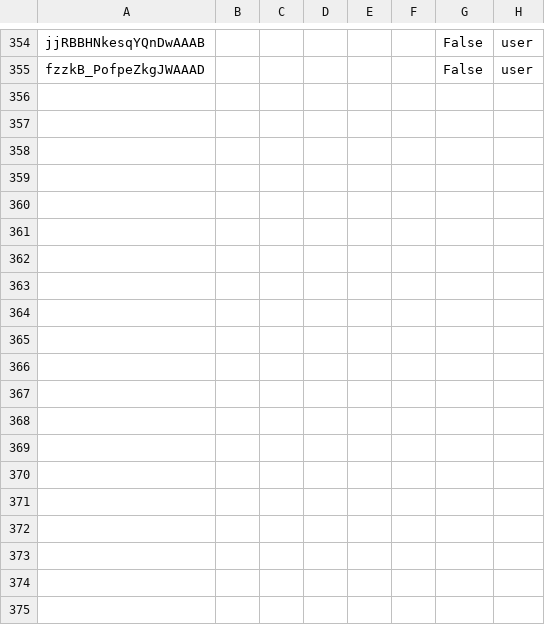
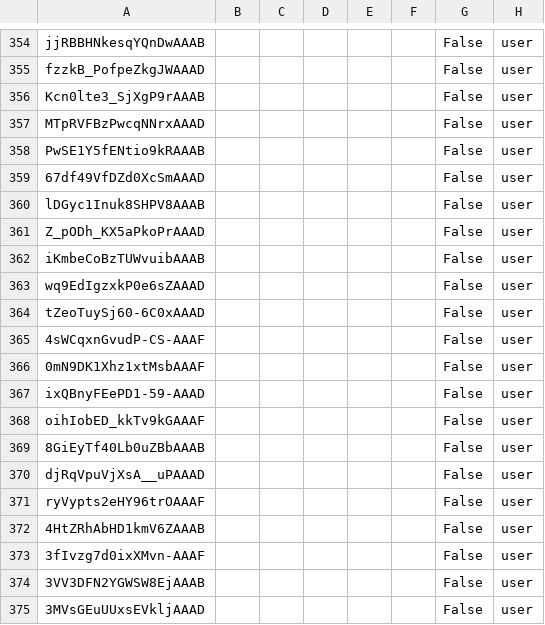
Before and after one commit to albertodiazz/threadPool-Test, a CSV file: data/info_sesion.csv, drawn as a sheet; only a part is shown, gaps mark what is left out; the diff covers the shown part only; the diff names each change by its address in the sheet, - before the commit and + after, or states it on an @@ line.

```diff
--- a/data/info_sesion.csv
+++ b/data/info_sesion.csv
+row 356: Kcn0lte3_SjXgP9rAAAB |  |  |  |  |  | False | user
+row 357: MTpRVFBzPwcqNNrxAAAD |  |  |  |  |  | False | user
+row 358: PwSE1Y5fENtio9kRAAAB |  |  |  |  |  | False | user
+row 359: 67df49VfDZd0XcSmAAAD |  |  |  |  |  | False | user
+row 360: lDGyc1Inuk8SHPV8AAAB |  |  |  |  |  | False | user
+row 361: Z_pODh_KX5aPkoPrAAAD |  |  |  |  |  | False | user
+row 362: iKmbeCoBzTUWvuibAAAB |  |  |  |  |  | False | user
+row 363: wq9EdIgzxkP0e6sZAAAD |  |  |  |  |  | False | user
+row 364: tZeoTuySj60-6C0xAAAD |  |  |  |  |  | False | user
+row 365: 4sWCqxnGvudP-CS-AAAF |  |  |  |  |  | False | user
+row 366: 0mN9DK1Xhz1xtMsbAAAF |  |  |  |  |  | False | user
+row 367: ixQBnyFEePD1-59-AAAD |  |  |  |  |  | False | user
+row 368: oihIobED_kkTv9kGAAAF |  |  |  |  |  | False | user
+row 369: 8GiEyTf40Lb0uZBbAAAB |  |  |  |  |  | False | user
+row 370: djRqVpuVjXsA__uPAAAD |  |  |  |  |  | False | user
+row 371: ryVypts2eHY96trOAAAF |  |  |  |  |  | False | user
+row 372: 4HtZRhAbHD1kmV6ZAAAB |  |  |  |  |  | False | user
+row 373: 3fIvzg7d0ixXMvn-AAAF |  |  |  |  |  | False | user
+row 374: 3VV3DFN2YGWSW8EjAAAB |  |  |  |  |  | False | user
+row 375: 3MVsGEuUUxsEVkljAAAD |  |  |  |  |  | False | user
```
Also changed, not shown: 16 added rows elsewhere in this file, 5 other files.
